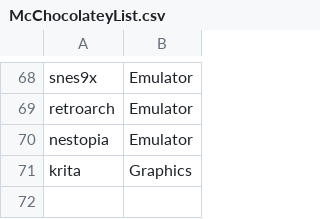
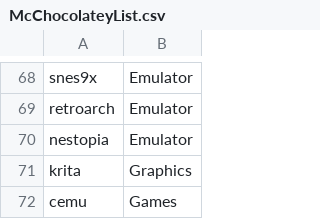
Before and after one commit to mckayc/McWindows, a CSV file: McChocolateyList.csv, drawn as a sheet; only a part is shown, gaps mark what is left out.

Commit message:
Add Cemu

```diff
--- a/McChocolateyList.csv
+++ b/McChocolateyList.csv
@@ -71 +71,2 @@ nestopia,Emulator
 krita,Graphics
+cemu, Games
```
